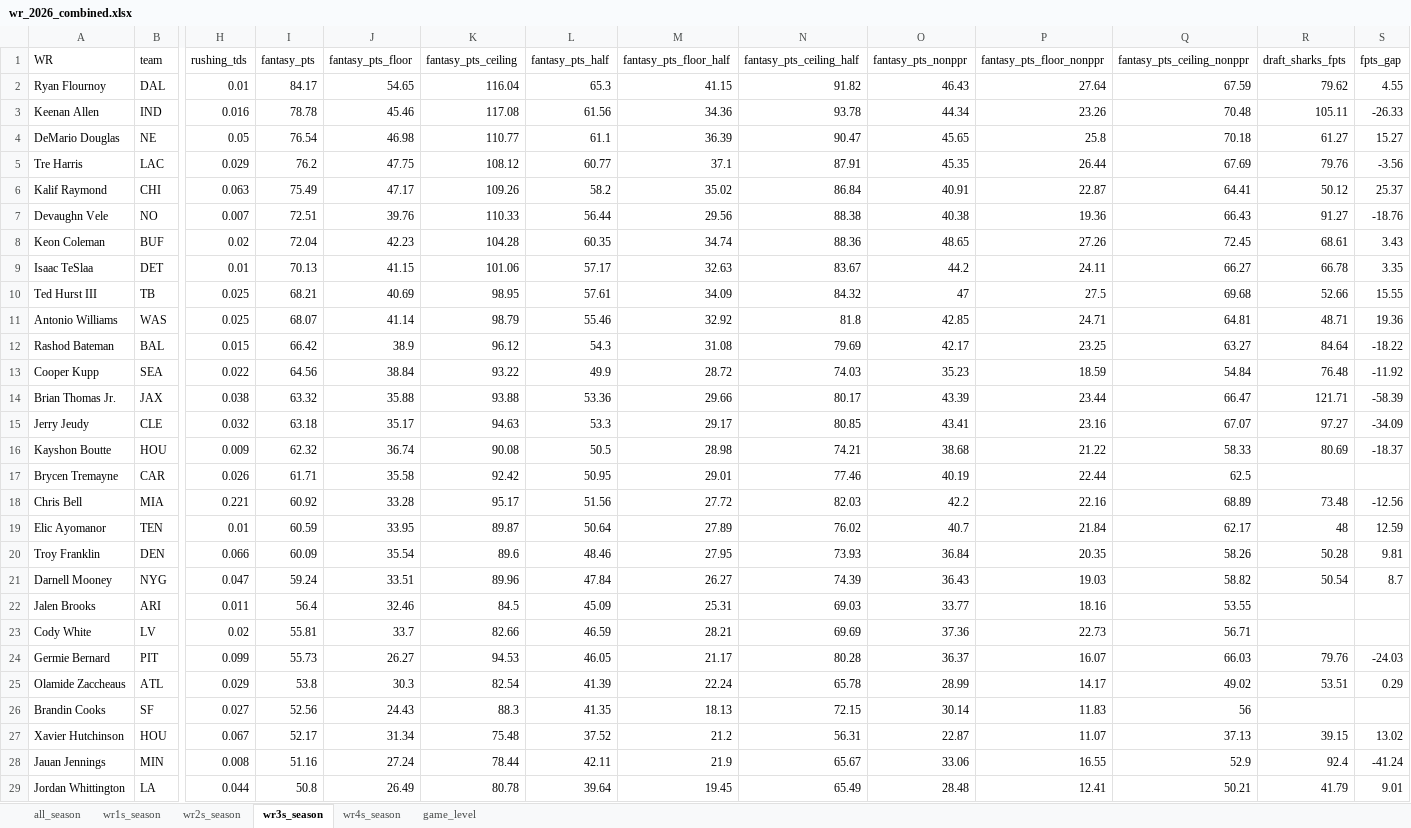
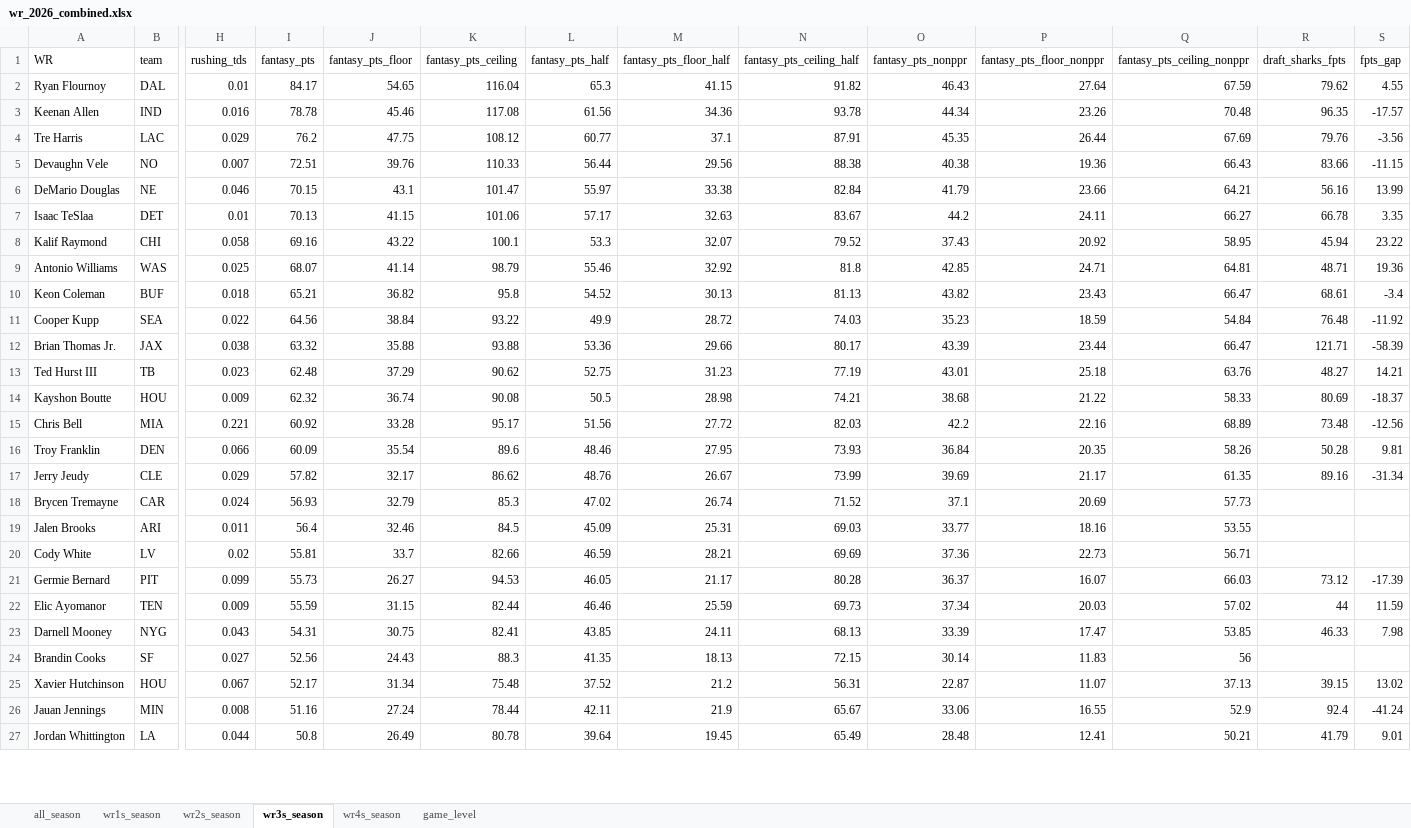
Before and after one commit to egomaniacsfantasy/lineup-lab, an Excel workbook: projections/wr_2026_combined.xlsx, sheet wr3s_season, drawn as a sheet; only a part is shown, gaps mark what is left out; values as stored, in another font and other column widths than the file's, no borders; removed rows and columns are numbered as before the commit, all else as after; rows hold the shown columns only; the diff covers the shown part only; the diff names each change by its address in the sheet, - before the commit and + after, or states it on an @@ line.

```diff
--- a/projections/wr_2026_combined.xlsx (sheet wr3s_season)
+++ b/projections/wr_2026_combined.xlsx (sheet wr3s_season)
-R3 (draft_sharks_fpts): 105.11
+R3 (draft_sharks_fpts): 96.35
-S3 (fpts_gap): -26.33
+S3 (fpts_gap): -17.57
-row 4: DeMario Douglas | NE | 0.05 | 76.54 | 46.98 | 110.77 | 61.1 | 36.39 | 90.47 | 45.65 | 25.8 | 70.18 | 61.27 | 15.27
-row 6: Kalif Raymond | CHI | 0.063 | 75.49 | 47.17 | 109.26 | 58.2 | 35.02 | 86.84 | 40.91 | 22.87 | 64.41 | 50.12 | 25.37
-R5 (draft_sharks_fpts): 91.27
+R5 (draft_sharks_fpts): 83.66
-S5 (fpts_gap): -18.76
+S5 (fpts_gap): -11.15
-row 8: Keon Coleman | BUF | 0.02 | 72.04 | 42.23 | 104.28 | 60.35 | 34.74 | 88.36 | 48.65 | 27.26 | 72.45 | 68.61 | 3.43
+row 6: DeMario Douglas | NE | 0.046 | 70.15 | 43.1 | 101.47 | 55.97 | 33.38 | 82.84 | 41.79 | 23.66 | 64.21 | 56.16 | 13.99
-row 10: Ted Hurst III | TB | 0.025 | 68.21 | 40.69 | 98.95 | 57.61 | 34.09 | 84.32 | 47 | 27.5 | 69.68 | 52.66 | 15.55
+row 8: Kalif Raymond | CHI | 0.058 | 69.16 | 43.22 | 100.1 | 53.3 | 32.07 | 79.52 | 37.43 | 20.92 | 58.95 | 45.94 | 23.22
-row 12: Rashod Bateman | BAL | 0.015 | 66.42 | 38.9 | 96.12 | 54.3 | 31.08 | 79.69 | 42.17 | 23.25 | 63.27 | 84.64 | -18.22
+row 10: Keon Coleman | BUF | 0.018 | 65.21 | 36.82 | 95.8 | 54.52 | 30.13 | 81.13 | 43.82 | 23.43 | 66.47 | 68.61 | -3.4
-row 15: Jerry Jeudy | CLE | 0.032 | 63.18 | 35.17 | 94.63 | 53.3 | 29.17 | 80.85 | 43.41 | 23.16 | 67.07 | 97.27 | -34.09
+row 13: Ted Hurst III | TB | 0.023 | 62.48 | 37.29 | 90.62 | 52.75 | 31.23 | 77.19 | 43.01 | 25.18 | 63.76 | 48.27 | 14.21
-row 17: Brycen Tremayne | CAR | 0.026 | 61.71 | 35.58 | 92.42 | 50.95 | 29.01 | 77.46 | 40.19 | 22.44 | 62.5
-row 19: Elic Ayomanor | TEN | 0.01 | 60.59 | 33.95 | 89.87 | 50.64 | 27.89 | 76.02 | 40.7 | 21.84 | 62.17 | 48 | 12.59
-row 21: Darnell Mooney | NYG | 0.047 | 59.24 | 33.51 | 89.96 | 47.84 | 26.27 | 74.39 | 36.43 | 19.03 | 58.82 | 50.54 | 8.7
+row 17: Jerry Jeudy | CLE | 0.029 | 57.82 | 32.17 | 86.62 | 48.76 | 26.67 | 73.99 | 39.69 | 21.17 | 61.35 | 89.16 | -31.34
+row 18: Brycen Tremayne | CAR | 0.024 | 56.93 | 32.79 | 85.3 | 47.02 | 26.74 | 71.52 | 37.1 | 20.69 | 57.73
-R21 (draft_sharks_fpts): 79.76
+R21 (draft_sharks_fpts): 73.12
-S21 (fpts_gap): -24.03
+S21 (fpts_gap): -17.39
-row 25: Olamide Zaccheaus | ATL | 0.029 | 53.8 | 30.3 | 82.54 | 41.39 | 22.24 | 65.78 | 28.99 | 14.17 | 49.02 | 53.51 | 0.29
+row 22: Elic Ayomanor | TEN | 0.009 | 55.59 | 31.15 | 82.44 | 46.46 | 25.59 | 69.73 | 37.34 | 20.03 | 57.02 | 44 | 11.59
+row 23: Darnell Mooney | NYG | 0.043 | 54.31 | 30.75 | 82.41 | 43.85 | 24.11 | 68.13 | 33.39 | 17.47 | 53.85 | 46.33 | 7.98
```
Also changed, not shown: 2 added rows and 30 edited cells elsewhere in this sheet, sheet game_level, sheet all_season, sheet wr1s_season, sheet wr2s_season, sheet wr4s_season.
